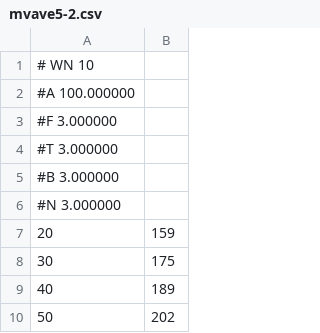
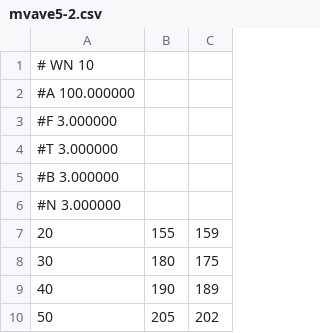
Before and after one commit to purin-ok/atk-system, a CSV file: 演習3/mvave5-2.csv, drawn as a sheet; only a part is shown; the diff names each change by its address in the sheet, - before the commit and + after, or states it on an @@ line.

```diff
--- a/演習3/mvave5-2.csv
+++ b/演習3/mvave5-2.csv
+column B, rows 7-10: 155 | 180 | 190 | 205
```
Also changed, not shown: 演習3/mvave5-1.csv, 12 other files.
